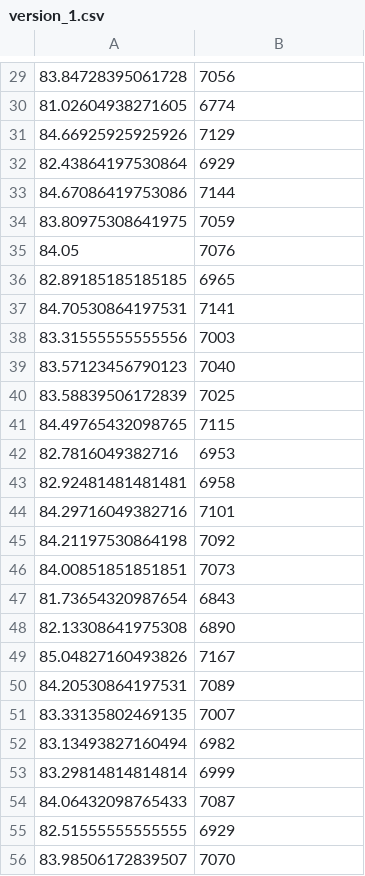
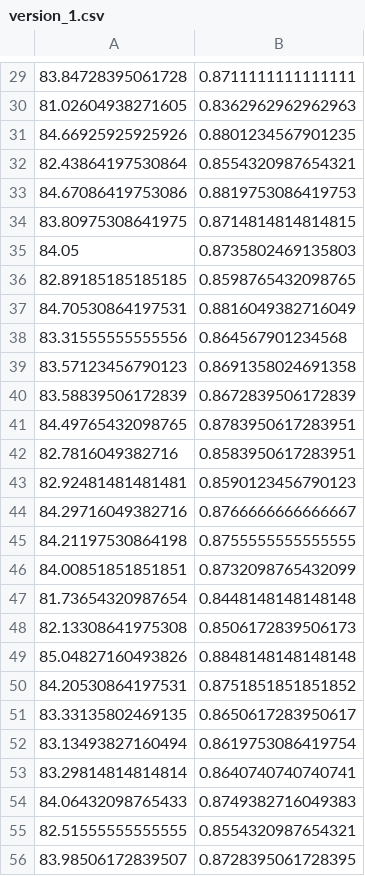
Before and after one commit to shayan-mrafiee/Food-Search-RL, a CSV file: data/version_1.csv, drawn as a sheet; only a part is shown, gaps mark what is left out; the diff covers the shown part only.

```diff
--- a/data/version_1.csv
+++ b/data/version_1.csv
@@ -29,28 +29,28 @@
-83.84728395061728,7056
-81.02604938271605,6774
-84.66925925925926,7129
-82.43864197530864,6929
-84.67086419753086,7144
-83.80975308641975,7059
-84.05,7076
-82.89185185185185,6965
-84.70530864197531,7141
-83.31555555555556,7003
-83.57123456790123,7040
-83.58839506172839,7025
-84.49765432098765,7115
-82.7816049382716,6953
-82.92481481481481,6958
-84.29716049382716,7101
-84.21197530864198,7092
-84.00851851851851,7073
-81.73654320987654,6843
-82.13308641975308,6890
-85.04827160493826,7167
-84.20530864197531,7089
-83.33135802469135,7007
-83.13493827160494,6982
-83.29814814814814,6999
-84.06432098765433,7087
-82.51555555555555,6929
-83.98506172839507,7070
+83.84728395061728,0.8711111111111111
+81.02604938271605,0.8362962962962963
+84.66925925925926,0.8801234567901235
+82.43864197530864,0.8554320987654321
+84.67086419753086,0.8819753086419753
+83.80975308641975,0.8714814814814815
+84.05,0.8735802469135803
+82.89185185185185,0.8598765432098765
+84.70530864197531,0.8816049382716049
+83.31555555555556,0.864567901234568
+83.57123456790123,0.8691358024691358
+83.58839506172839,0.8672839506172839
+84.49765432098765,0.8783950617283951
+82.7816049382716,0.8583950617283951
+82.92481481481481,0.8590123456790123
+84.29716049382716,0.8766666666666667
+84.21197530864198,0.8755555555555555
+84.00851851851851,0.8732098765432099
+81.73654320987654,0.8448148148148148
+82.13308641975308,0.8506172839506173
+85.04827160493826,0.8848148148148148
+84.20530864197531,0.8751851851851852
+83.33135802469135,0.8650617283950617
+83.13493827160494,0.8619753086419754
+83.29814814814814,0.8640740740740741
+84.06432098765433,0.8749382716049383
+82.51555555555555,0.8554320987654321
+83.98506172839507,0.8728395061728395
```
Also changed, not shown: 72 edited cells elsewhere in this file, data/version_2.csv, data/version_3.csv, 26 other files.
